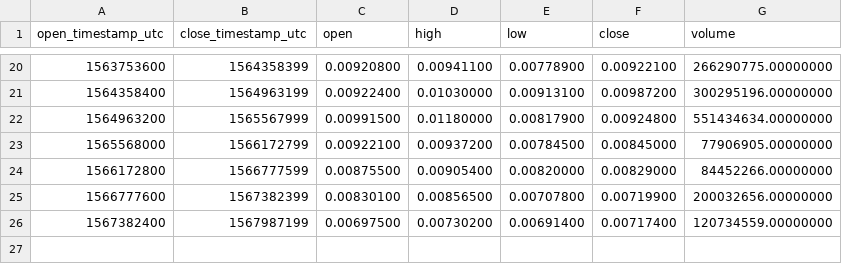
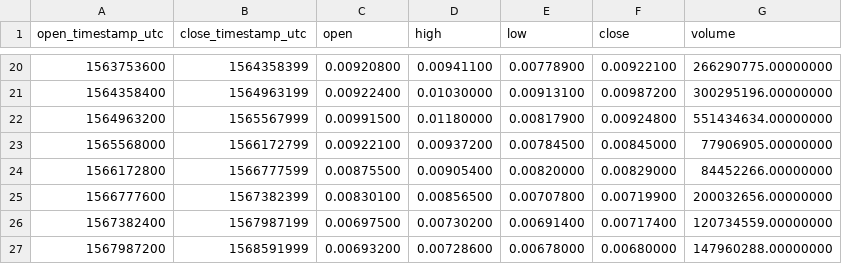
Before and after one commit to cryptobigbro/binance-IOSTUSDT, a CSV file: binance-IOSTUSDT-1w.csv, drawn as a sheet; only a part is shown, gaps mark what is left out.

```diff
--- a/binance-IOSTUSDT-1w.csv
+++ b/binance-IOSTUSDT-1w.csv
@@ -26 +26,2 @@ open_timestamp_utc,close_timestamp_utc,open,high,low,close,volume
 1567382400,1567987199,0.00697500,0.00730200,0.00691400,0.00717400,120734559.00000000
+1567987200,1568591999,0.00693200,0.00728600,0.00678000,0.00680000,147960288.00000000
```
Also changed, not shown: binance-IOSTUSDT-1d.csv, binance-IOSTUSDT-1h.csv.
